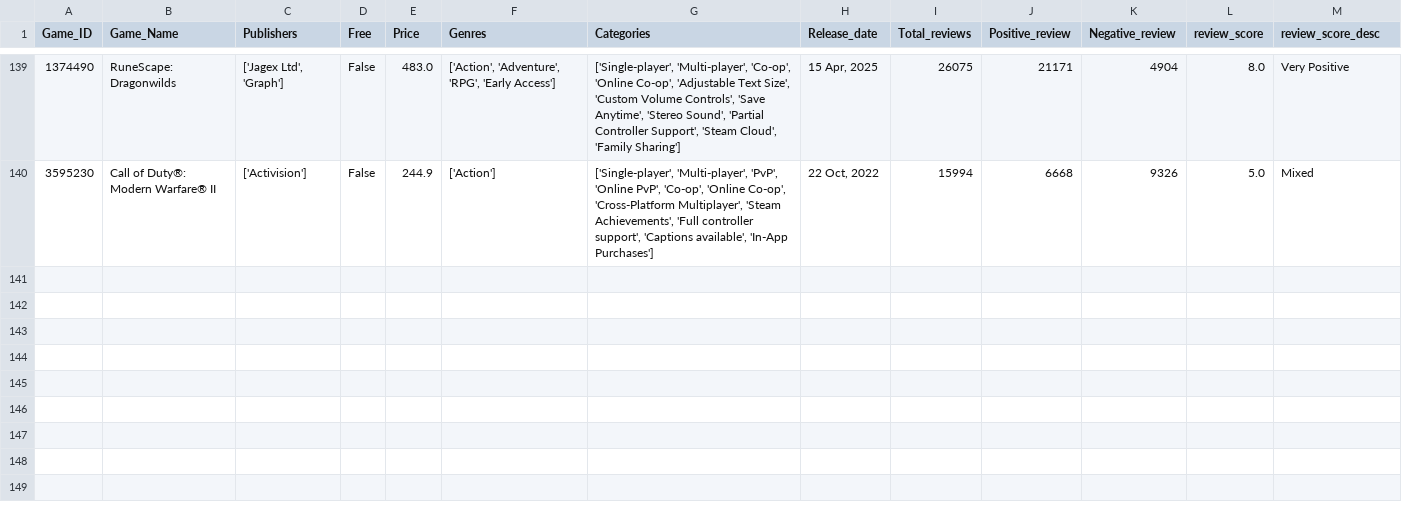
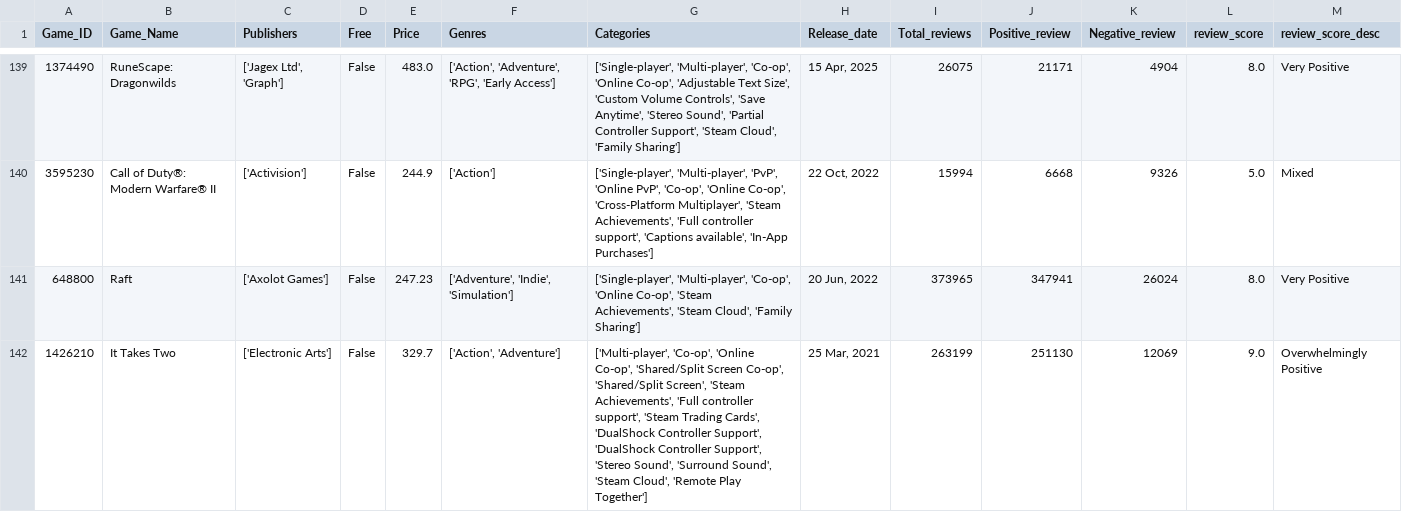
Before and after one commit to Kidmaiook/game_analysis_data_collection, a CSV file: data/raw/game_data/game_data.csv, drawn as a sheet; only a part is shown, gaps mark what is left out; the diff names each change by its address in the sheet, - before the commit and + after, or states it on an @@ line.

```diff
--- a/data/raw/game_data/game_data.csv
+++ b/data/raw/game_data/game_data.csv
+row 141: 648800 | Raft | ['Axolot Games'] | False | 247.23 | ['Adventure', 'Indie', 'Simulation'] | ['Single-player', 'Multi-player', 'Co-op', 'Online Co-op', 'Steam Achievements', 'Steam Cloud', 'Family Sharing'] | 20 Jun, 2022 | 373965 | 347941 | 26024 | 8.0 | Very Positive
+row 142: 1426210 | It Takes Two | ['Electronic Arts'] | False | 329.7 | ['Action', 'Adventure'] | ['Multi-player', 'Co-op', 'Online Co-op', 'Shared/Split Screen Co-op', 'Shared/Split Screen', 'Steam Achievements', 'Full controller support', 'Steam Trading Cards', 'DualShock Controller Support', 'DualShock Controller Support', 'Stereo Sound', 'Surround Sound', 'Steam Cloud', 'Remote Play Together'] | 25 Mar, 2021 | 263199 | 251130 | 12069 | 9.0 | Overwhelmingly Positive
```
Also changed, not shown: 2 other files.
